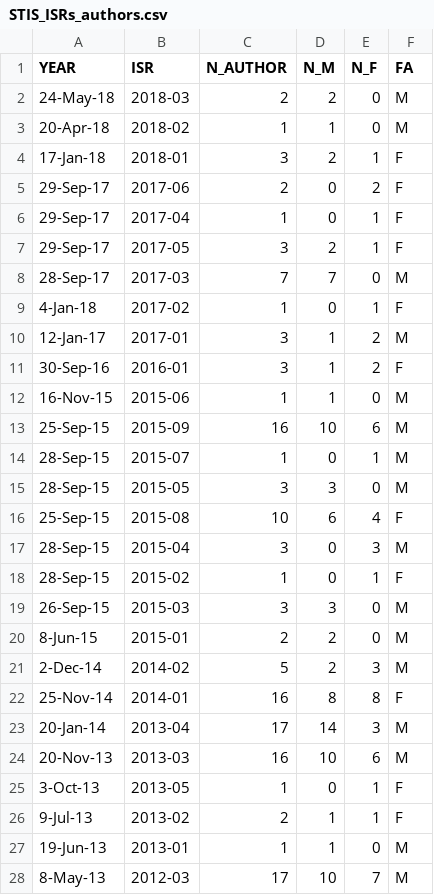
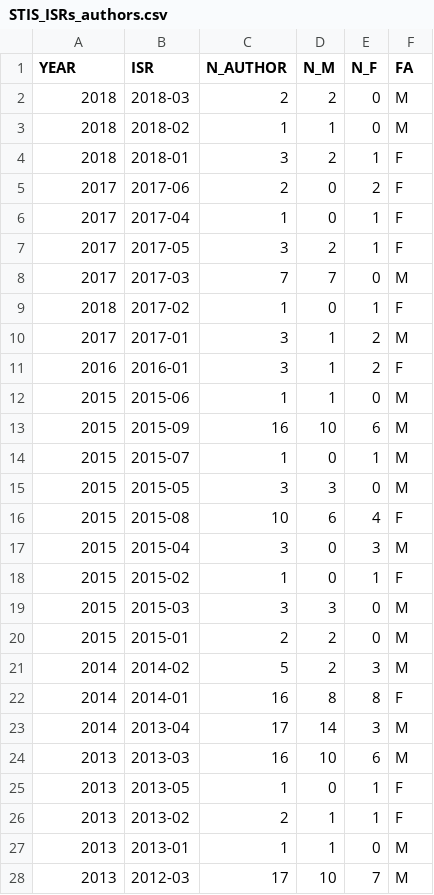
Before and after one commit to spacetelescope/diversity_stats, a CSV file: data/STIS_ISRs_authors.csv, drawn as a sheet; only a part is shown; the diff covers the shown part only.

Commit message:
Make the year column standard

```diff
--- a/data/STIS_ISRs_authors.csv
+++ b/data/STIS_ISRs_authors.csv
@@ -1,28 +1,28 @@
 YEAR ,ISR ,N_AUTHOR,N_M,N_F,FA
-24-May-18,2018-03,2,2,0,M
-20-Apr-18,2018-02,1,1,0,M
-17-Jan-18,2018-01,3,2,1,F
-29-Sep-17,2017-06,2,0,2,F
-29-Sep-17,2017-04,1,0,1,F
-29-Sep-17,2017-05,3,2,1,F
-28-Sep-17,2017-03,7,7,0,M
-4-Jan-18,2017-02,1,0,1,F
-12-Jan-17,2017-01,3,1,2,M
-30-Sep-16,2016-01,3,1,2,F
-16-Nov-15,2015-06,1,1,0,M
-25-Sep-15,2015-09,16,10,6,M
-28-Sep-15,2015-07,1,0,1,M
-28-Sep-15,2015-05,3,3,0,M
-25-Sep-15,2015-08,10,6,4,F
-28-Sep-15,2015-04,3,0,3,M
-28-Sep-15,2015-02,1,0,1,F
-26-Sep-15,2015-03,3,3,0,M
-8-Jun-15,2015-01,2,2,0,M
-2-Dec-14,2014-02,5,2,3,M
-25-Nov-14,2014-01,16,8,8,F
-20-Jan-14,2013-04,17,14,3,M
-20-Nov-13,2013-03,16,10,6,M
-3-Oct-13,2013-05,1,0,1,F
-9-Jul-13,2013-02,2,1,1,F
-19-Jun-13,2013-01,1,1,0,M
-8-May-13,2012-03,17,10,7,M
+2018,2018-03,2,2,0,M
+2018,2018-02,1,1,0,M
+2018,2018-01,3,2,1,F
+2017,2017-06,2,0,2,F
+2017,2017-04,1,0,1,F
+2017,2017-05,3,2,1,F
+2017,2017-03,7,7,0,M
+2018,2017-02,1,0,1,F
+2017,2017-01,3,1,2,M
+2016,2016-01,3,1,2,F
+2015,2015-06,1,1,0,M
+2015,2015-09,16,10,6,M
+2015,2015-07,1,0,1,M
+2015,2015-05,3,3,0,M
+2015,2015-08,10,6,4,F
+2015,2015-04,3,0,3,M
+2015,2015-02,1,0,1,F
+2015,2015-03,3,3,0,M
+2015,2015-01,2,2,0,M
+2014,2014-02,5,2,3,M
+2014,2014-01,16,8,8,F
+2014,2013-04,17,14,3,M
+2013,2013-03,16,10,6,M
+2013,2013-05,1,0,1,F
+2013,2013-02,2,1,1,F
+2013,2013-01,1,1,0,M
+2013,2012-03,17,10,7,M
```
Also changed, not shown: 124 edited cells elsewhere in this file.
